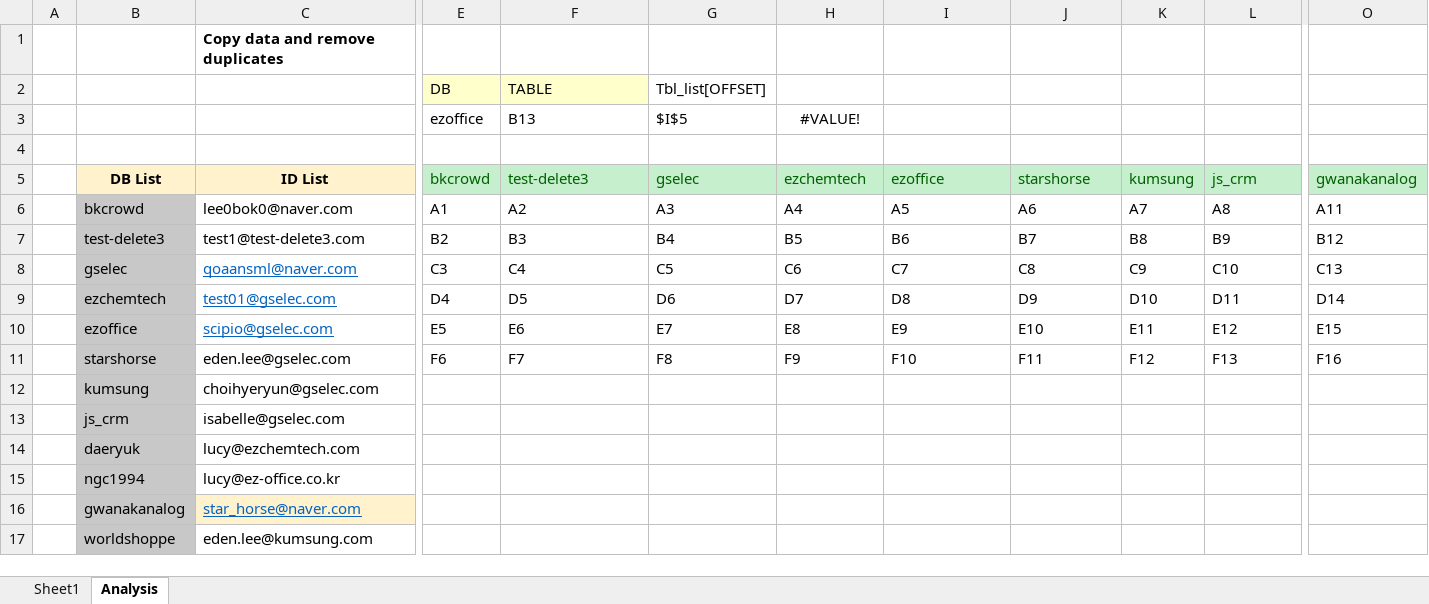
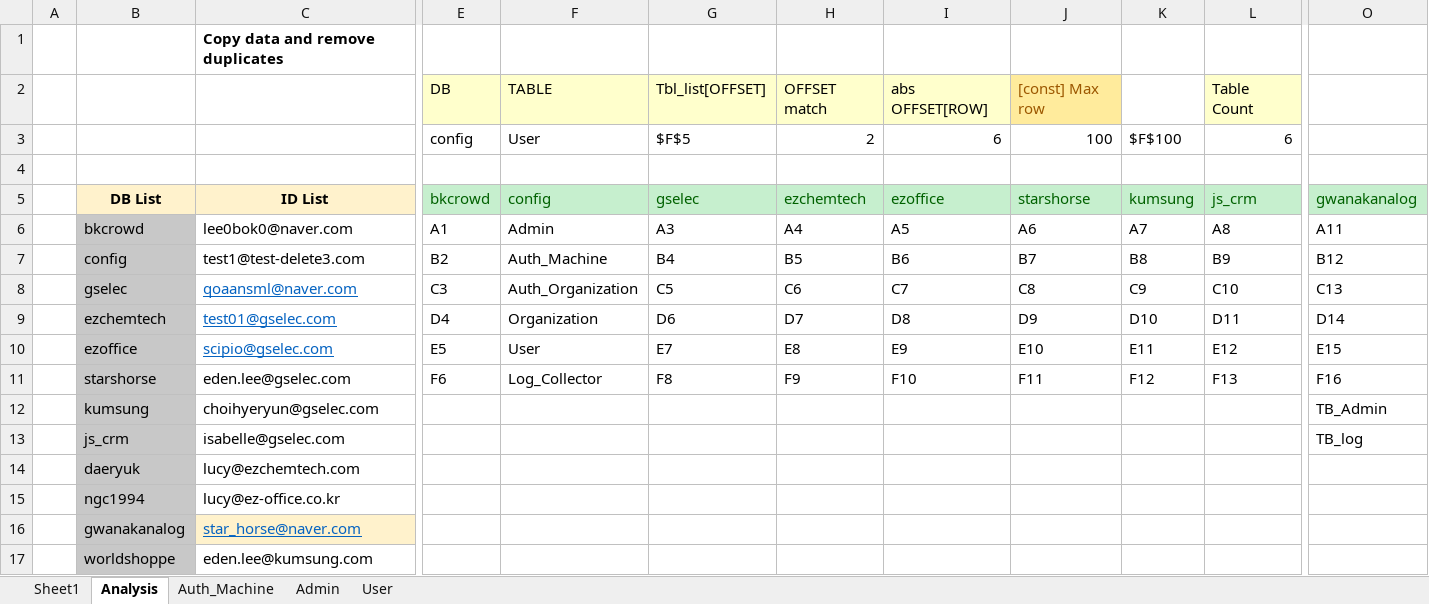
Before and after one commit to starshorse/20200228start, an Excel workbook: xls_node/E01/restApi_ezchemtech.xlsm, sheet Analysis, drawn as a sheet; only a part is shown, gaps mark what is left out; values as stored, in another font and other column widths than the file's, no borders; charts and pictures and conditional formats not drawn; removed rows and columns are numbered as before the commit, all else as after; rows hold the shown columns only; the diff names each change by its address in the sheet, - before the commit and + after, or states it on an @@ line.

```diff
--- a/xls_node/E01/restApi_ezchemtech.xlsm (sheet Analysis)
+++ b/xls_node/E01/restApi_ezchemtech.xlsm (sheet Analysis)
+sheet tab: Auth_Machine
+sheet tab: Admin
+sheet tab: User
-row 2:  |  |  | DB | TABLE | Tbl_list[OFFSET]
-row 3:  |  |  | ezoffice | B13 | $I$5 | #VALUE!
+row 2:  |  |  | DB | TABLE | Tbl_list[OFFSET] | OFFSET match | abs OFFSET[ROW] | [const] Max row |  | Table Count
+row 3:  |  |  | config | User | $F$5 | 2 | 6 | 100 | $F$100 | 6
-F5: test-delete3
+F5: config
-F6: A2
+F6: Admin
-B7: test-delete3
+B7: config
-F7: B3
+F7: Auth_Machine
-F8: C4
+F8: Auth_Organization
-F9: D5
+F9: Organization
-F10: E6
+F10: User
-F11: F7
+F11: Log_Collector
-O12: (empty)
+O12: TB_Admin
-O13: (empty)
+O13: TB_log
```
Also changed, not shown: sheet Sheet1, formulas that keep their value, charts or pictures, python_ex/examples[data-source]/UI_inferface_mine.xlsm, xls_node/E01/ezct_db_inf_ezchemtech .xlsm, 6 other files.
